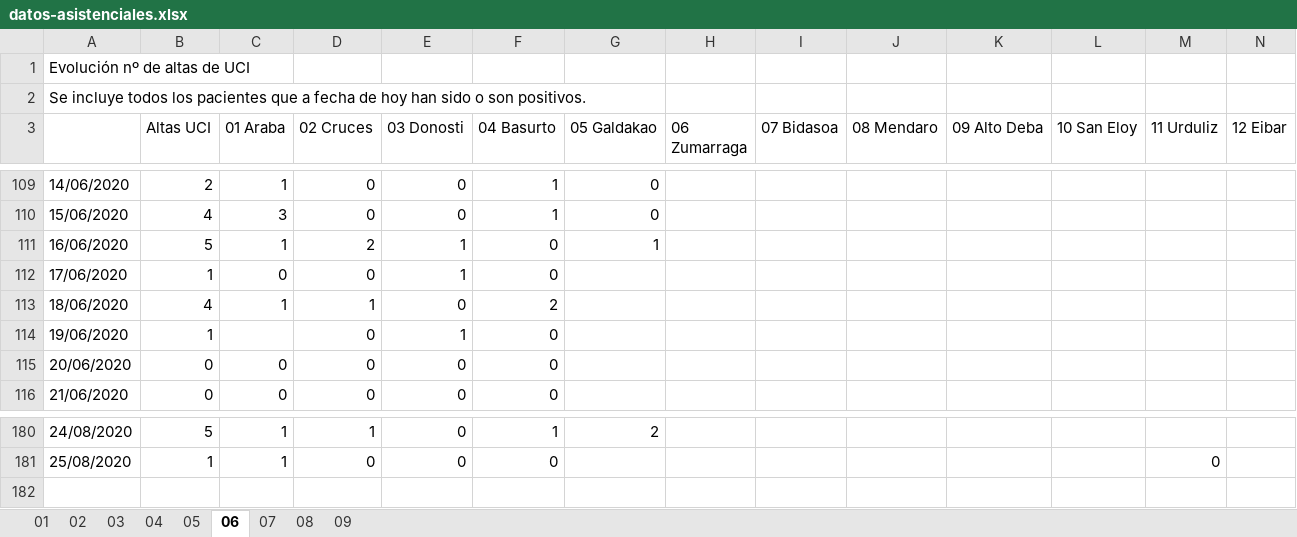
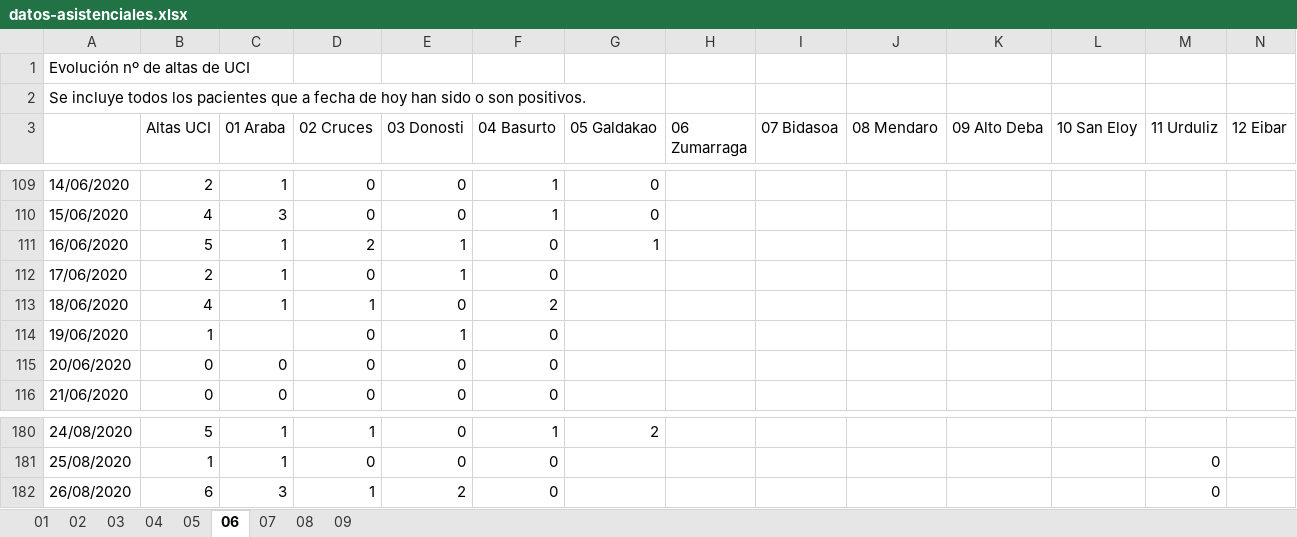
Before and after one commit to numeroteca/covid19, an Excel workbook: data/original/spain/euskadi/datos-asistenciales.xlsx, sheet 06, drawn as a sheet; only a part is shown, gaps mark what is left out; values as stored, in another font and other column widths than the file's, no borders; rows hold the shown columns only; the diff names each change by its address in the sheet, - before the commit and + after, or states it on an @@ line.

```diff
--- a/data/original/spain/euskadi/datos-asistenciales.xlsx (sheet 06)
+++ b/data/original/spain/euskadi/datos-asistenciales.xlsx (sheet 06)
-B112 (Altas UCI): 1
+B112 (Altas UCI): 2
-C112 (01 Araba): 0
+C112 (01 Araba): 1
+row 182: 26/08/2020 | 6 | 3 | 1 | 2 | 0 |  |  |  |  |  |  | 0
```
Also changed, not shown: sheet 01, sheet 02, sheet 03, sheet 08, sheet 07, sheet 04, 2 more sheets, data/original/spain/euskadi/situacion-epidemiologica.xlsx, 30 other files.
